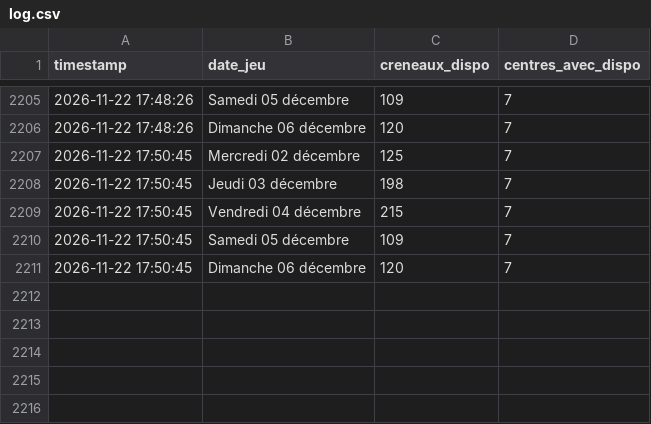
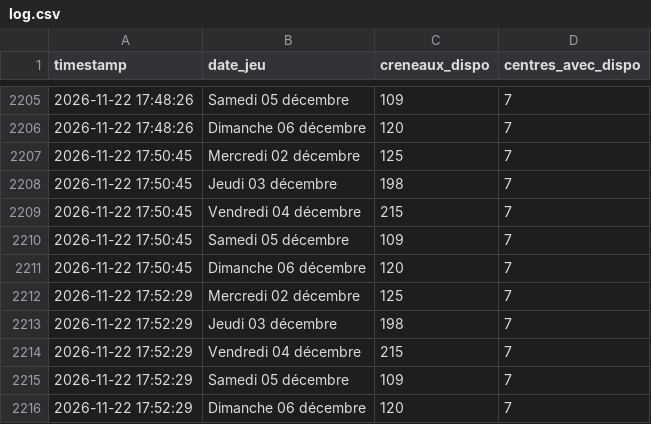
Before and after one commit to Tattsuwo/paris-tennis-watch, a CSV file: docs/data/log.csv, drawn as a sheet; only a part is shown, gaps mark what is left out.

Commit message:
data 2026-11-22_17:53

```diff
--- a/docs/data/log.csv
+++ b/docs/data/log.csv
@@ -2211 +2211,6 @@ timestamp,date_jeu,creneaux_dispo,centres_avec_dispo
 2026-11-22 17:50:45,Dimanche 06 décembre,120,7
+2026-11-22 17:52:29,Mercredi 02 décembre,125,7
+2026-11-22 17:52:29,Jeudi 03 décembre,198,7
+2026-11-22 17:52:29,Vendredi 04 décembre,215,7
+2026-11-22 17:52:29,Samedi 05 décembre,109,7
+2026-11-22 17:52:29,Dimanche 06 décembre,120,7
```
Also changed, not shown: docs/data/requetes.csv, 1 other file.
